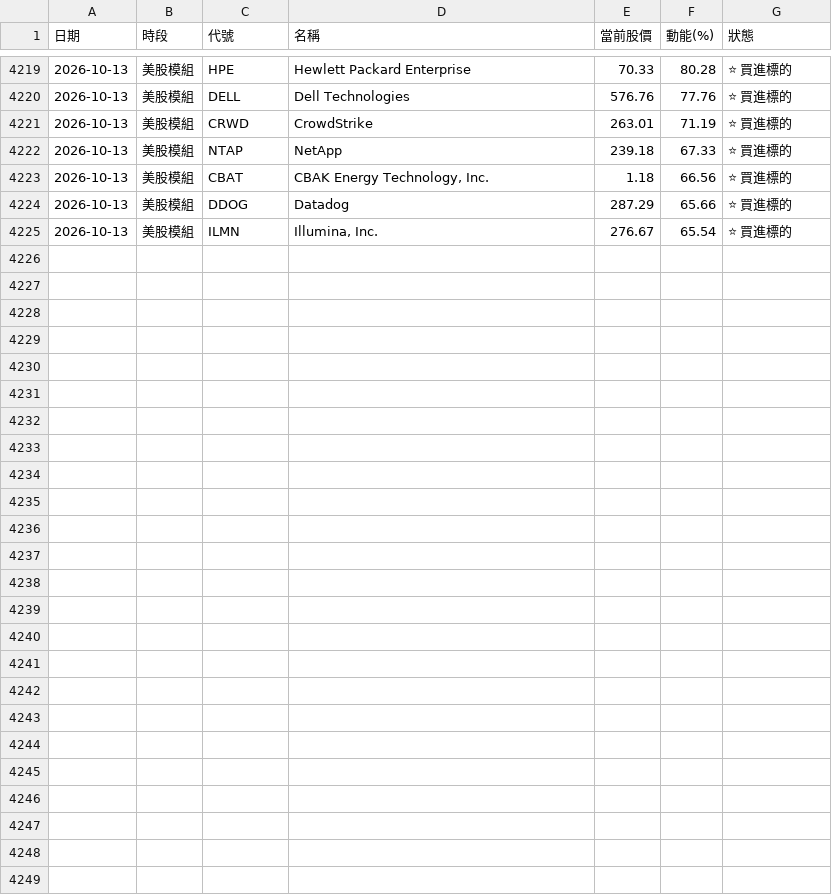
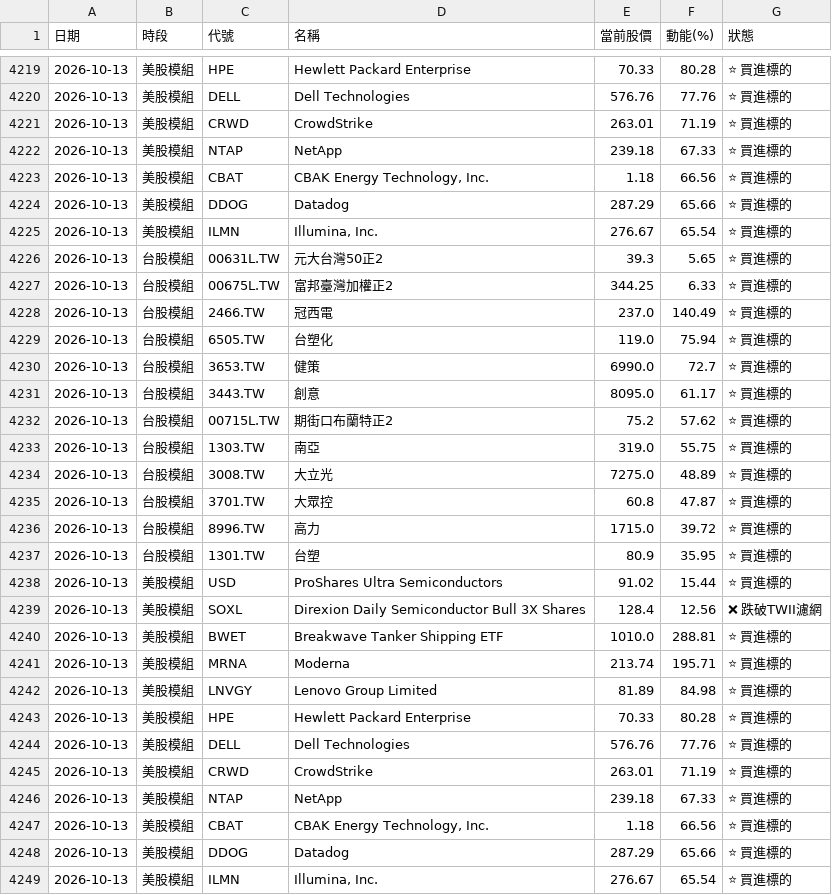
Before and after one commit to ainsliemile/TW_daily_stock, a CSV file: master_historical_data.csv, drawn as a sheet; only a part is shown, gaps mark what is left out; the diff names each change by its address in the sheet, - before the commit and + after, or states it on an @@ line.

```diff
--- a/master_historical_data.csv
+++ b/master_historical_data.csv
+row 4226: 2026-10-13 | 台股模組 | 00631L.TW | 元大台灣50正2 | 39.3 | 5.65 | ⭐ 買進標的
+row 4227: 2026-10-13 | 台股模組 | 00675L.TW | 富邦臺灣加權正2 | 344.25 | 6.33 | ⭐ 買進標的
+row 4228: 2026-10-13 | 台股模組 | 2466.TW | 冠西電 | 237.0 | 140.49 | ⭐ 買進標的
+row 4229: 2026-10-13 | 台股模組 | 6505.TW | 台塑化 | 119.0 | 75.94 | ⭐ 買進標的
+row 4230: 2026-10-13 | 台股模組 | 3653.TW | 健策 | 6990.0 | 72.7 | ⭐ 買進標的
+row 4231: 2026-10-13 | 台股模組 | 3443.TW | 創意 | 8095.0 | 61.17 | ⭐ 買進標的
+row 4232: 2026-10-13 | 台股模組 | 00715L.TW | 期街口布蘭特正2 | 75.2 | 57.62 | ⭐ 買進標的
+row 4233: 2026-10-13 | 台股模組 | 1303.TW | 南亞 | 319.0 | 55.75 | ⭐ 買進標的
+row 4234: 2026-10-13 | 台股模組 | 3008.TW | 大立光 | 7275.0 | 48.89 | ⭐ 買進標的
+row 4235: 2026-10-13 | 台股模組 | 3701.TW | 大眾控 | 60.8 | 47.87 | ⭐ 買進標的
+row 4236: 2026-10-13 | 台股模組 | 8996.TW | 高力 | 1715.0 | 39.72 | ⭐ 買進標的
+row 4237: 2026-10-13 | 台股模組 | 1301.TW | 台塑 | 80.9 | 35.95 | ⭐ 買進標的
+row 4238: 2026-10-13 | 美股模組 | USD | ProShares Ultra Semiconductors | 91.02 | 15.44 | ⭐ 買進標的
+row 4239: 2026-10-13 | 美股模組 | SOXL | Direxion Daily Semiconductor Bull 3X Shares | 128.4 | 12.56 | ❌ 跌破TWII濾網
+row 4240: 2026-10-13 | 美股模組 | BWET | Breakwave Tanker Shipping ETF | 1010.0 | 288.81 | ⭐ 買進標的
+row 4241: 2026-10-13 | 美股模組 | MRNA | Moderna | 213.74 | 195.71 | ⭐ 買進標的
+row 4242: 2026-10-13 | 美股模組 | LNVGY | Lenovo Group Limited | 81.89 | 84.98 | ⭐ 買進標的
+row 4243: 2026-10-13 | 美股模組 | HPE | Hewlett Packard Enterprise | 70.33 | 80.28 | ⭐ 買進標的
+row 4244: 2026-10-13 | 美股模組 | DELL | Dell Technologies | 576.76 | 77.76 | ⭐ 買進標的
+row 4245: 2026-10-13 | 美股模組 | CRWD | CrowdStrike | 263.01 | 71.19 | ⭐ 買進標的
+row 4246: 2026-10-13 | 美股模組 | NTAP | NetApp | 239.18 | 67.33 | ⭐ 買進標的
+row 4247: 2026-10-13 | 美股模組 | CBAT | CBAK Energy Technology, Inc. | 1.18 | 66.56 | ⭐ 買進標的
+row 4248: 2026-10-13 | 美股模組 | DDOG | Datadog | 287.29 | 65.66 | ⭐ 買進標的
+row 4249: 2026-10-13 | 美股模組 | ILMN | Illumina, Inc. | 276.67 | 65.54 | ⭐ 買進標的
```
Also changed, not shown: 2 other files.
